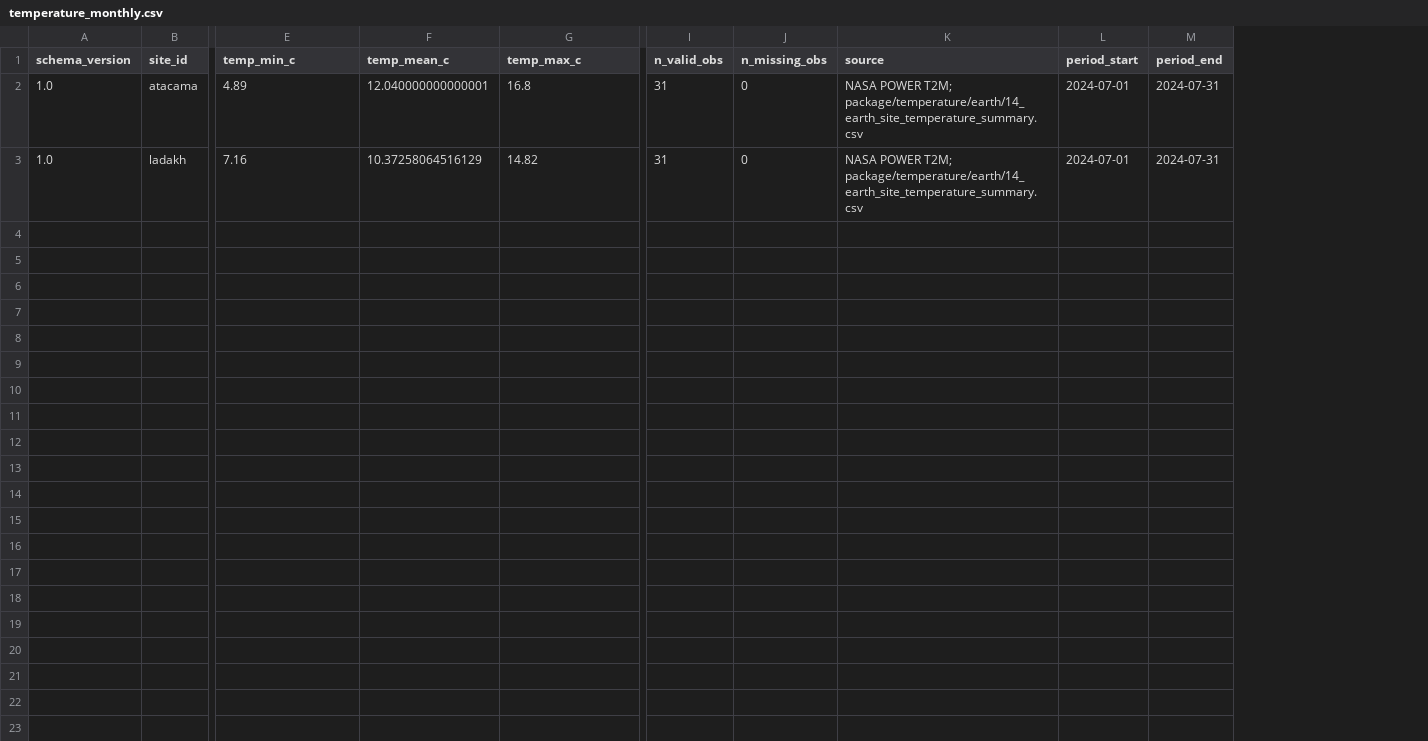
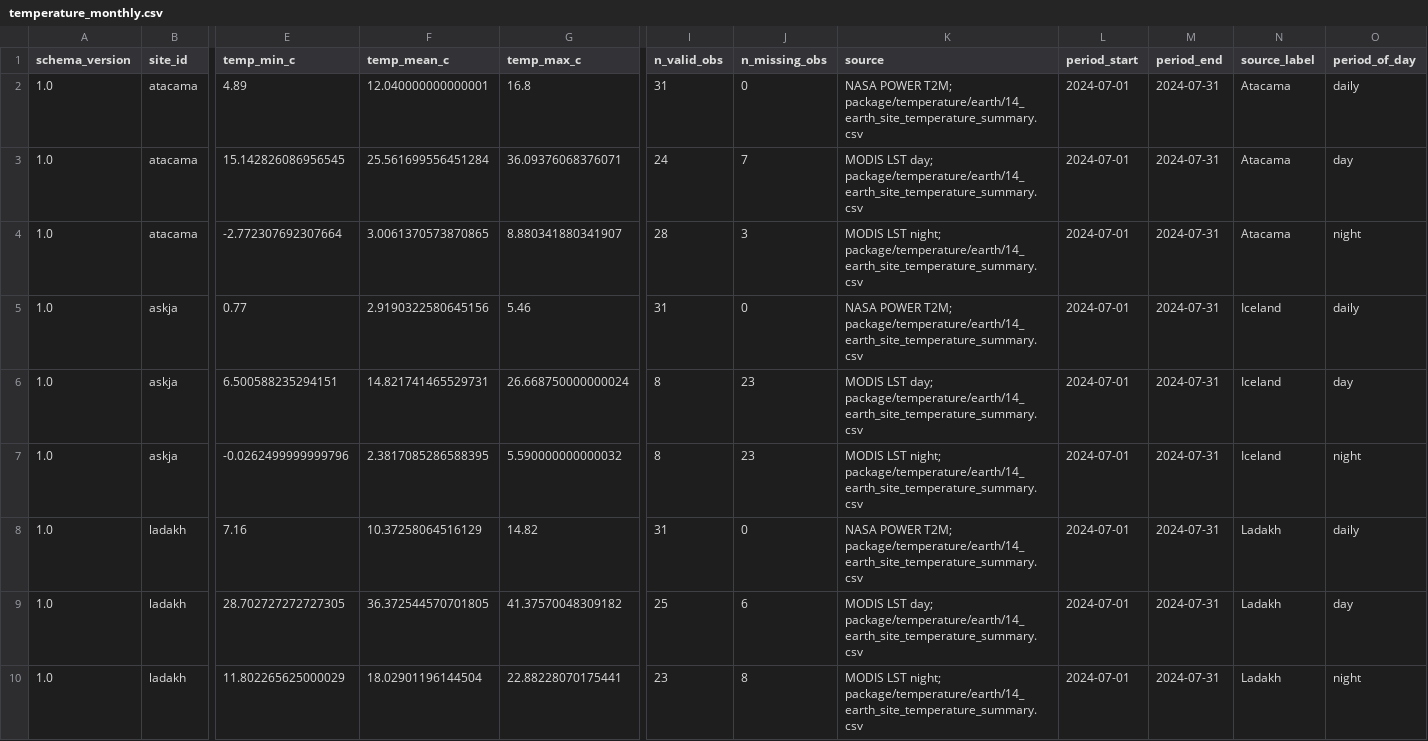
Before and after one commit to madhushree0517/terraops, a CSV file: data/processed/temperature_monthly.csv, drawn as a sheet; only a part is shown, gaps mark what is left out; rows hold the shown columns only; the diff names each change by its address in the sheet, - before the commit and + after, or states it on an @@ line.

Commit message:
Update terrain analysis, data processing and tests

```diff
--- a/data/processed/temperature_monthly.csv
+++ b/data/processed/temperature_monthly.csv
+column N (source_label), row 2: Atacama; row 8: Ladakh
+column O (period_of_day), row 2: daily; row 8: daily
+row 3: 1.0 | atacama | 15.142826086956545 | 25.561699556451284 | 36.09376068376071 | 24 | 7 | MODIS LST day; package/temperature/earth/14_earth_site_temperature_summary.csv | 2024-07-01 | 2024-07-31 | Atacama | day
+row 4: 1.0 | atacama | -2.772307692307664 | 3.0061370573870865 | 8.880341880341907 | 28 | 3 | MODIS LST night; package/temperature/earth/14_earth_site_temperature_summary.csv | 2024-07-01 | 2024-07-31 | Atacama | night
+row 5: 1.0 | askja | 0.77 | 2.9190322580645156 | 5.46 | 31 | 0 | NASA POWER T2M; package/temperature/earth/14_earth_site_temperature_summary.csv | 2024-07-01 | 2024-07-31 | Iceland | daily
+row 6: 1.0 | askja | 6.500588235294151 | 14.821741465529731 | 26.668750000000024 | 8 | 23 | MODIS LST day; package/temperature/earth/14_earth_site_temperature_summary.csv | 2024-07-01 | 2024-07-31 | Iceland | day
+row 7: 1.0 | askja | -0.0262499999999796 | 2.3817085286588395 | 5.590000000000032 | 8 | 23 | MODIS LST night; package/temperature/earth/14_earth_site_temperature_summary.csv | 2024-07-01 | 2024-07-31 | Iceland | night
+row 9: 1.0 | ladakh | 28.702727272727305 | 36.372544570701805 | 41.37570048309182 | 25 | 6 | MODIS LST day; package/temperature/earth/14_earth_site_temperature_summary.csv | 2024-07-01 | 2024-07-31 | Ladakh | day
+row 10: 1.0 | ladakh | 11.802265625000029 | 18.02901196144504 | 22.88228070175441 | 23 | 8 | MODIS LST night; package/temperature/earth/14_earth_site_temperature_summary.csv | 2024-07-01 | 2024-07-31 | Ladakh | night
```
Also changed, not shown: 23 other files.
